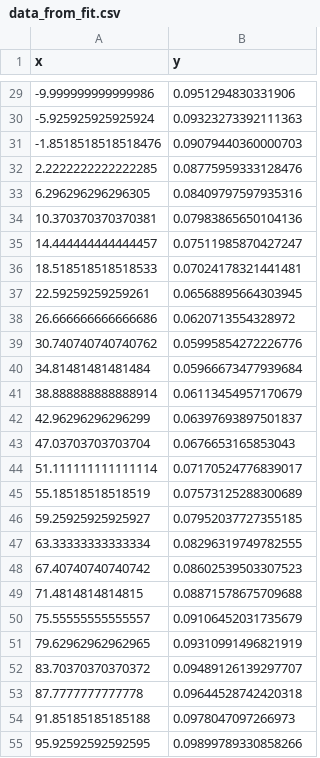
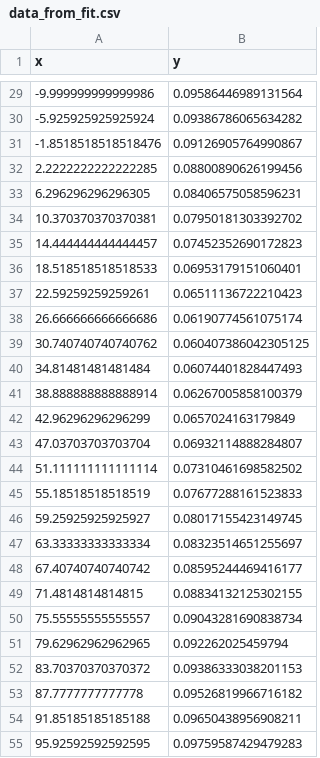
Before and after one commit to leart-zuka/Master_Thesis, a CSV file: code/data/2025/09/10 - KC Spectroscopy/data_from_fit.csv, drawn as a sheet; only a part is shown, gaps mark what is left out; the diff covers the shown part only.

```diff
--- a/code/data/2025/09/10 - KC Spectroscopy/data_from_fit.csv
+++ b/code/data/2025/09/10 - KC Spectroscopy/data_from_fit.csv
@@ -29,27 +29,27 @@ x,y
--9.999999999999986,0.0951294830331906
--5.925925925925924,0.09323273392111363
--1.8518518518518476,0.09079440360000703
-2.2222222222222285,0.08775959333128476
-6.296296296296305,0.08409797597935316
-10.370370370370381,0.07983865650104136
-14.444444444444457,0.07511985870427247
-18.518518518518533,0.07024178321441481
-22.59259259259261,0.06568895664303945
-26.666666666666686,0.0620713554328972
-30.740740740740762,0.05995854272226776
-34.81481481481484,0.05966673477939684
-38.888888888888914,0.06113454957170679
-42.96296296296299,0.06397693897501837
-47.03703703703704,0.0676653165853043
-51.111111111111114,0.07170524776839017
-55.18518518518519,0.07573125288300689
-59.25925925925927,0.07952037727355185
-63.33333333333334,0.08296319749782555
-67.40740740740742,0.08602539503307523
-71.4814814814815,0.08871578675709688
-75.55555555555557,0.09106452031735679
-79.62962962962965,0.09310991496821919
-83.70370370370372,0.09489126139297707
-87.7777777777778,0.09644528742420318
-91.85185185185188,0.0978047097266973
-95.92592592592595,0.09899789330858266
+-9.999999999999986,0.09586446989131564
+-5.925925925925924,0.09386786065634282
+-1.8518518518518476,0.09126905764990867
+2.2222222222222285,0.08800890626199456
+6.296296296296305,0.08406575058596231
+10.370370370370381,0.07950181303392702
+14.444444444444457,0.07452352690172823
+18.518518518518533,0.06953179151060401
+22.59259259259261,0.06511136722210423
+26.666666666666686,0.06190774561075174
+30.740740740740762,0.060407386042305125
+34.81481481481484,0.06074401828447493
+38.888888888888914,0.06267005858100379
+42.96296296296299,0.0657024163179849
+47.03703703703704,0.06932114888284807
+51.111111111111114,0.07310461698582502
+55.18518518518519,0.07677288161523833
+59.25925925925927,0.08017155423149745
+63.33333333333334,0.08323514651255697
+67.40740740740742,0.08595244469416177
+71.4814814814815,0.08834132125302155
+75.55555555555557,0.09043281690838734
+79.62962962962965,0.092262025459794
+83.70370370370372,0.09386333038201153
+87.7777777777778,0.09526819966716182
+91.85185185185188,0.09650438956908211
+95.92592592592595,0.09759587429479283
```
Also changed, not shown: 28 edited cells elsewhere in this file, 6 other files.
